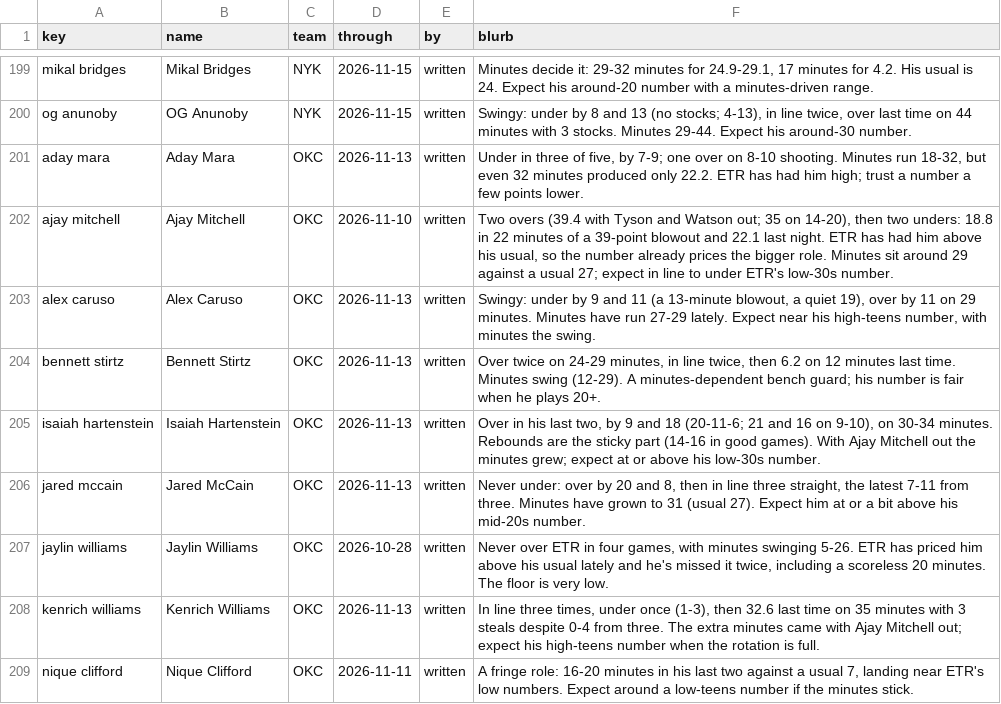
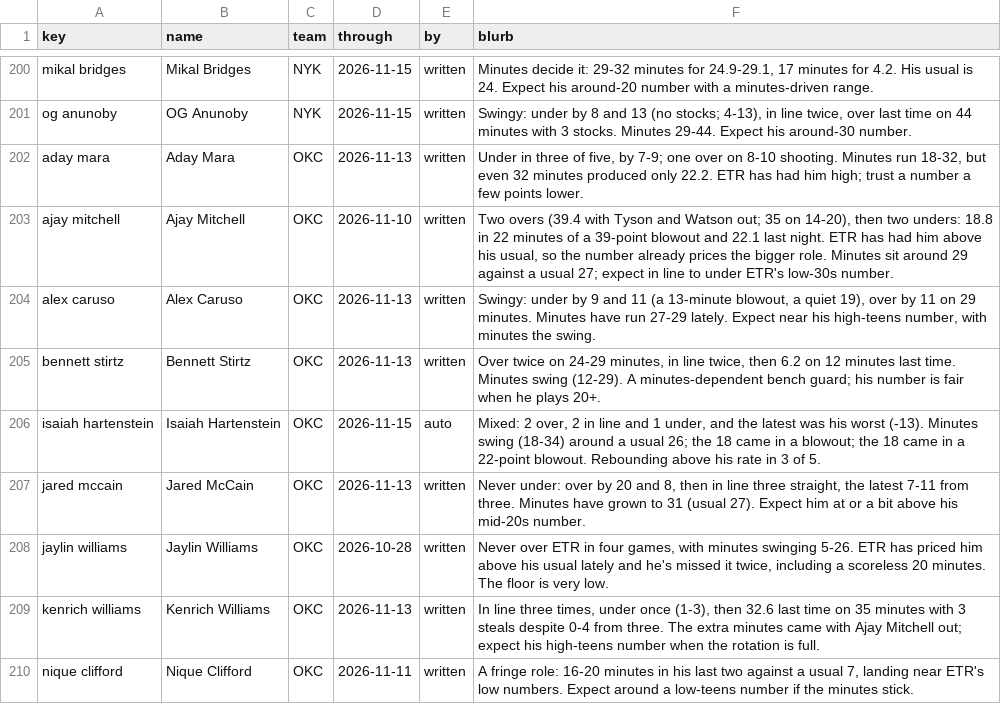
Before and after one commit to JonBoyBeats/br_rankings, a CSV file: analysis/nba/form.csv, drawn as a sheet; only a part is shown, gaps mark what is left out; the diff covers the shown part only.

Commit message:
NBA daily: Recent notes through 2026-11-16

```diff
--- a/analysis/nba/form.csv
+++ b/analysis/nba/form.csv
@@ -204,3 +205,3 @@ alex caruso,Alex Caruso,OKC,2026-11-13,written,"Swingy: under by 9 and 11 (a 13-
 bennett stirtz,Bennett Stirtz,OKC,2026-11-13,written,"Over twice on 24-29 minutes, in line twice, then 6.2 on 12 minutes last time. Minutes swing (12-29). A minutes-dependent bench guard; his number is fair when he plays 20+."
-isaiah hartenstein,Isaiah Hartenstein,OKC,2026-11-13,written,"Over in his last two, by 9 and 18 (20-11-6; 21 and 16 on 9-10), on 30-34 minutes. Rebounds are the sticky part (14-16 in good games). With Ajay Mitchell out the minutes grew; expect at or above his low-30s number."
+isaiah hartenstein,Isaiah Hartenstein,OKC,2026-11-15,auto,"Mixed: 2 over, 2 in line and 1 under, and the latest was his worst (-13). Minutes swing (18-34) around a usual 26; the 18 came in a blowout; the 18 came in a 22-point blowout. Rebounding above his rate in 3 of 5."
 jared mccain,Jared McCain,OKC,2026-11-13,written,"Never under: over by 20 and 8, then in line three straight, the latest 7-11 from three. Minutes have grown to 31 (usual 27). Expect him at or a bit above his mid-20s number."
```
Also changed, not shown: 1 added row and 117 edited cells elsewhere in this file, analysis/nba/takes/2026-11-18_recent.csv, 1 other file.
